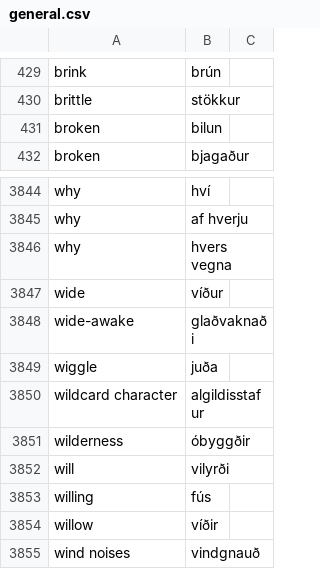
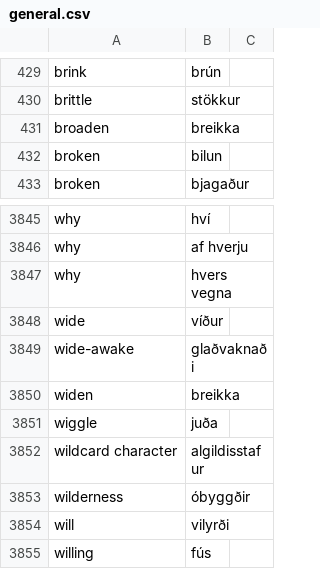
Before and after one commit to judyfong/dictionary, a CSV file: general.csv, drawn as a sheet; only a part is shown, gaps mark what is left out; the shorter side is filled out with more unchanged rows; the diff names each change by its address in the sheet, - before the commit and + after, or states it on an @@ line.

Commit message:
Update general.csv

```diff
--- a/general.csv
+++ b/general.csv
+row 431: broaden | breikka
+row 3850: widen | breikka
```
